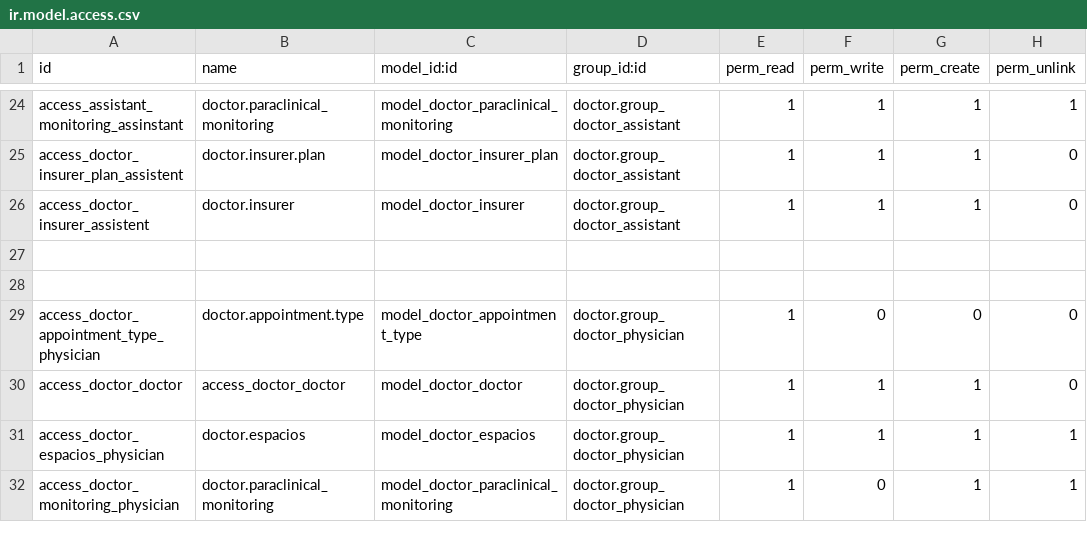
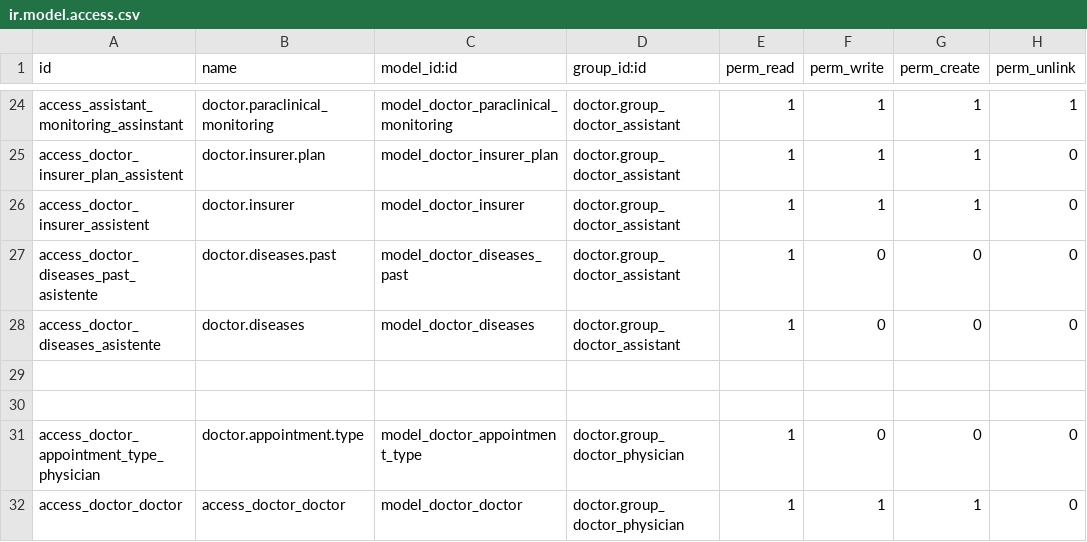
Before and after one commit to hivam/l10n_co_doctor, a CSV file: security/ir.model.access.csv, drawn as a sheet; only a part is shown, gaps mark what is left out; the shorter side is filled out with more unchanged rows; the diff names each change by its address in the sheet, - before the commit and + after, or states it on an @@ line.

Commit message:
permisos para asistente doctor.diseases -C

```diff
--- a/security/ir.model.access.csv
+++ b/security/ir.model.access.csv
+row 27: access_doctor_diseases_past_asistente | doctor.diseases.past | model_doctor_diseases_past | doctor.group_doctor_assistant | 1 | 0 | 0 | 0
+row 28: access_doctor_diseases_asistente | doctor.diseases | model_doctor_diseases | doctor.group_doctor_assistant | 1 | 0 | 0 | 0
```
